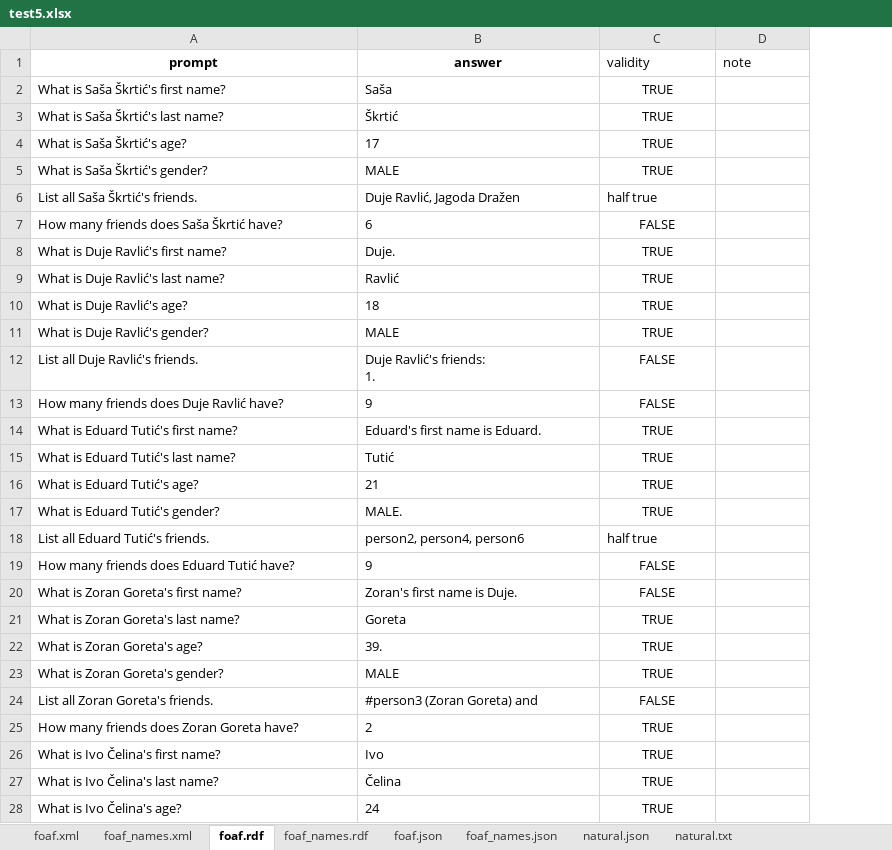
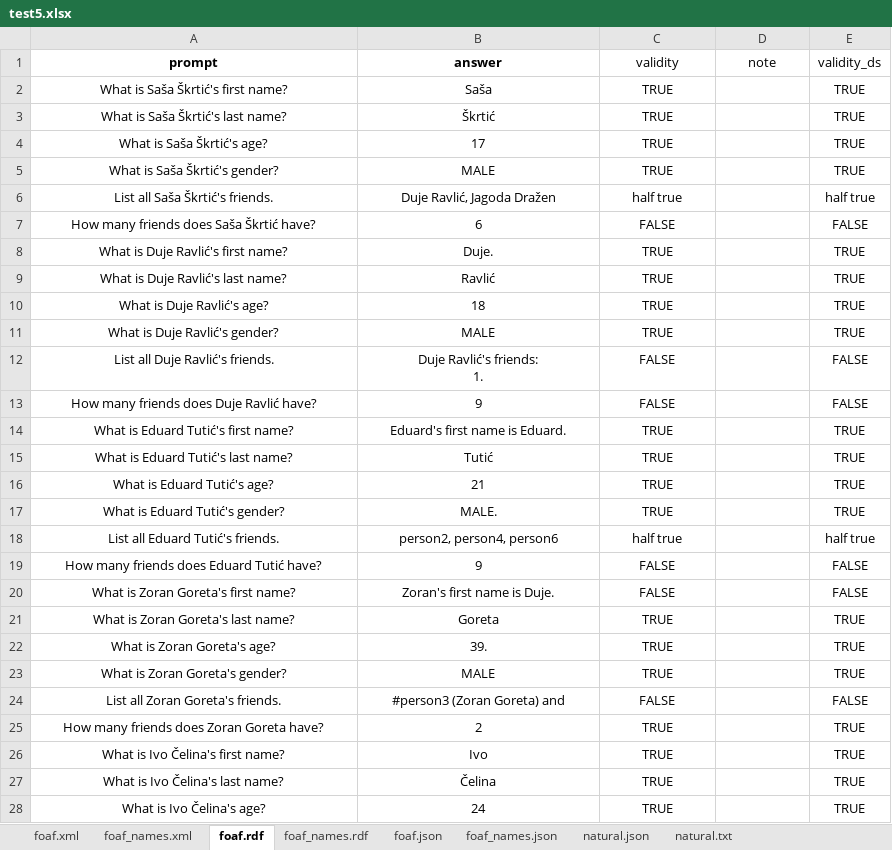
Before and after one commit to SvenLeoKupres/custom_foaf_dataset, an Excel workbook: experiment3/test5.xlsx, sheet foaf.rdf, drawn as a sheet; only a part is shown; values as stored, in another font and other column widths than the file's, no borders; the diff covers the shown part only; the diff names each change by its address in the sheet, - before the commit and + after, or states it on an @@ line.

```diff
--- a/experiment3/test5.xlsx (sheet foaf.rdf)
+++ b/experiment3/test5.xlsx (sheet foaf.rdf)
+column E (validity_ds), rows 2-28: TRUE | TRUE | TRUE | TRUE | half true | FALSE | TRUE | TRUE | TRUE | TRUE | FALSE | FALSE | TRUE | TRUE | TRUE | TRUE | half true | FALSE | FALSE | TRUE | TRUE | TRUE | FALSE | TRUE | TRUE | TRUE | TRUE
-C1:D1 alignment: left
+C1:D1 alignment: center
-A2:B5 alignment: left
+A2:B5 alignment: center
-A6:C6 alignment: left
+A6:C6 alignment: center
-A7:B17 alignment: left
+A7:B17 alignment: center
-A18:C18 alignment: left
+A18:C18 alignment: center
-A19:B28 alignment: left
+A19:B28 alignment: center
```
Also changed, not shown: cell formats elsewhere in this sheet, sheet foaf_names.json, sheet foaf.json, sheet foaf_names.xml, sheet natural.json, sheet natural.txt, sheet foaf_names.rdf, formulas that keep their value.
